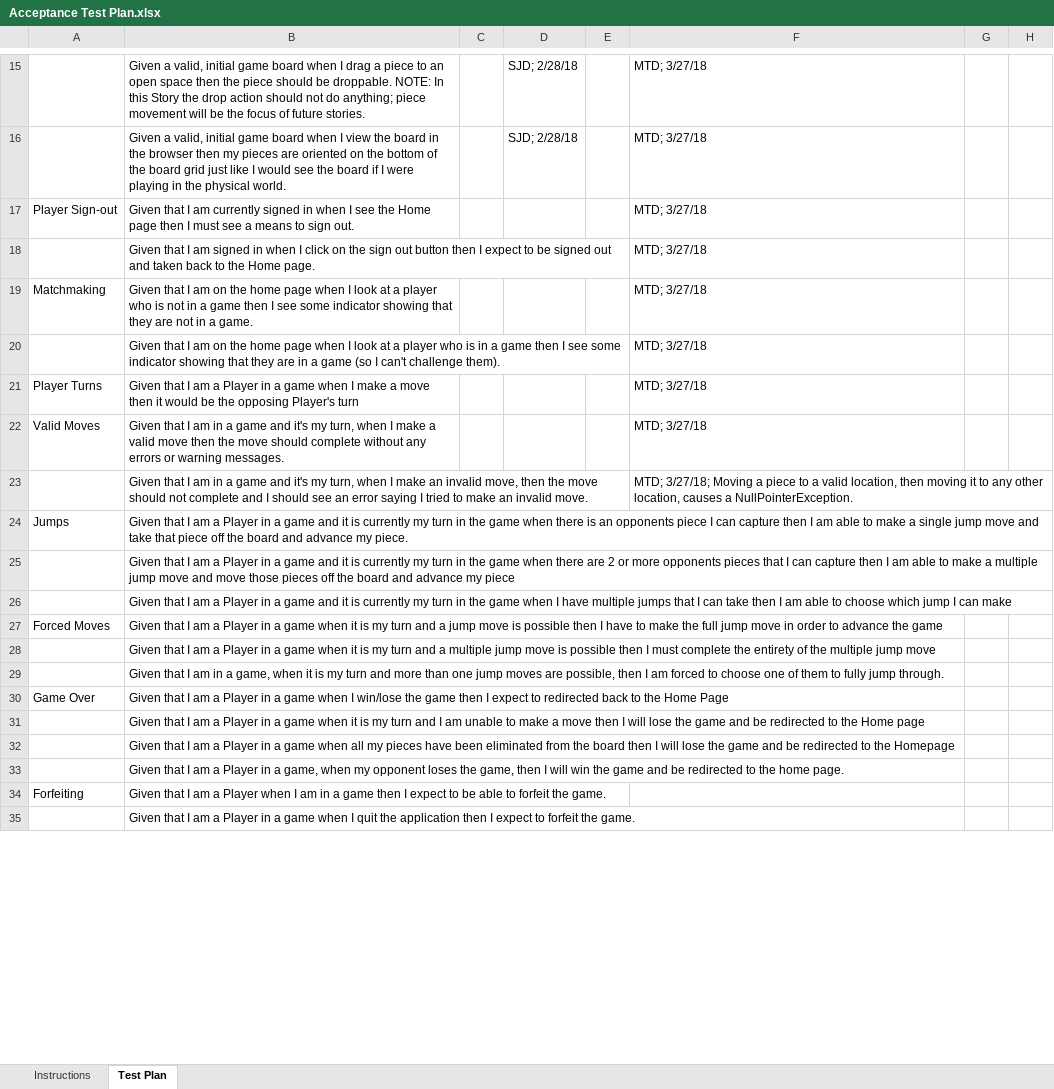
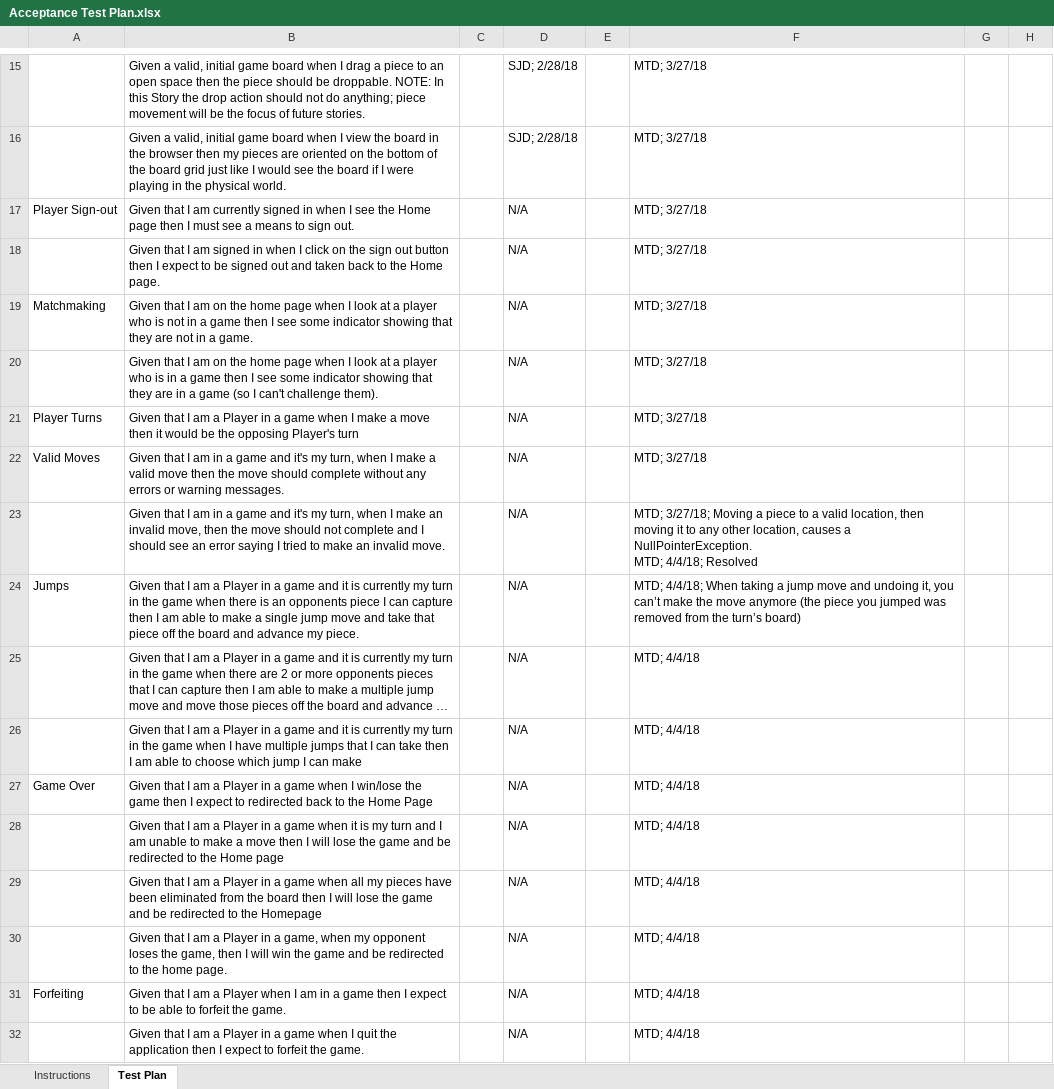
Before and after one commit to JKeoLeyva/SWEN-Project, an Excel workbook: etc/Acceptance Test Plan.xlsx, sheet Test Plan, drawn as a sheet; only a part is shown, gaps mark what is left out; long unchanged cells end in …; values as stored, in another font and other column widths than the file's, no borders; conditional formats not drawn; removed rows and columns are numbered as before the commit, all else as after; ↵ is a line break in a cell; the diff covers the shown part only; the diff names each change by its address in the sheet, - before the commit and + after, or states it on an @@ line.

Commit message:
Update Acceptance Test Plan
Test the rest of the stories implemented and added Sprint 3 acceptance
criteria (except for Player Help, because we're waiting on the
instructors).

Signed-off-by: Mark Drobnak <mtd8050@rit.edu>

```diff
--- a/etc/Acceptance Test Plan.xlsx (sheet Test Plan)
+++ b/etc/Acceptance Test Plan.xlsx (sheet Test Plan)
-D17:D26: (empty)
+D17:D26: N/A
-F23: …a NullPointerException.
+F23: …a NullPointerException. ↵ MTD; 4/4/18; Resolved
-F24: (empty)
+F24: MTD; 4/4/18; When taking a jump move and undoing it, you can’t make the move anymore (the piece you jumped was removed from the turn’s board)
-F25:F26: (empty)
+F25:F26: MTD; 4/4/18
-row 27: Forced Moves | Given that I am a Player in a game when it is my turn and a jump move is possible then I have to make the full jump move in order to advance the game
-row 28:  | Given that I am a Player in a game when it is my turn and a multiple jump move is possible then I must complete the entirety of the multiple jump move
-row 29:  | Given that I am in a game, when it is my turn and more than one jump moves are possible, then I am forced to choose one of them to fully jump through.
-D27:D32: (empty)
+D27:D32: N/A
-F27:F32: (empty)
+F27:F32: MTD; 4/4/18
```
Also changed, not shown: 13 added rows, 7 removed rows and 7 edited cells elsewhere in this sheet, sheet Instructions.
